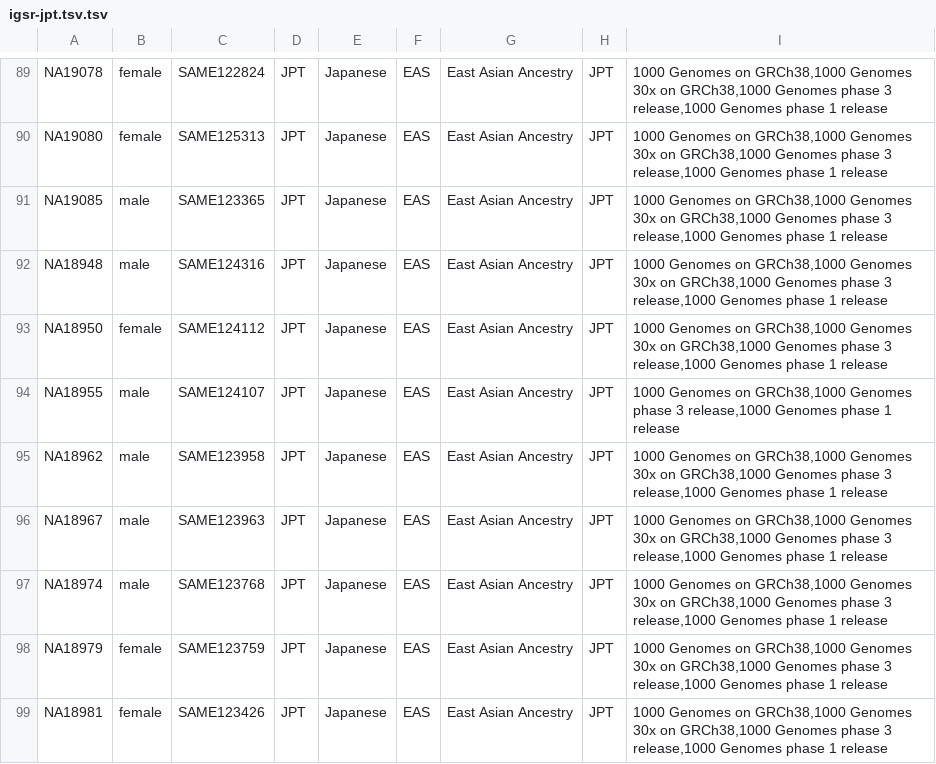
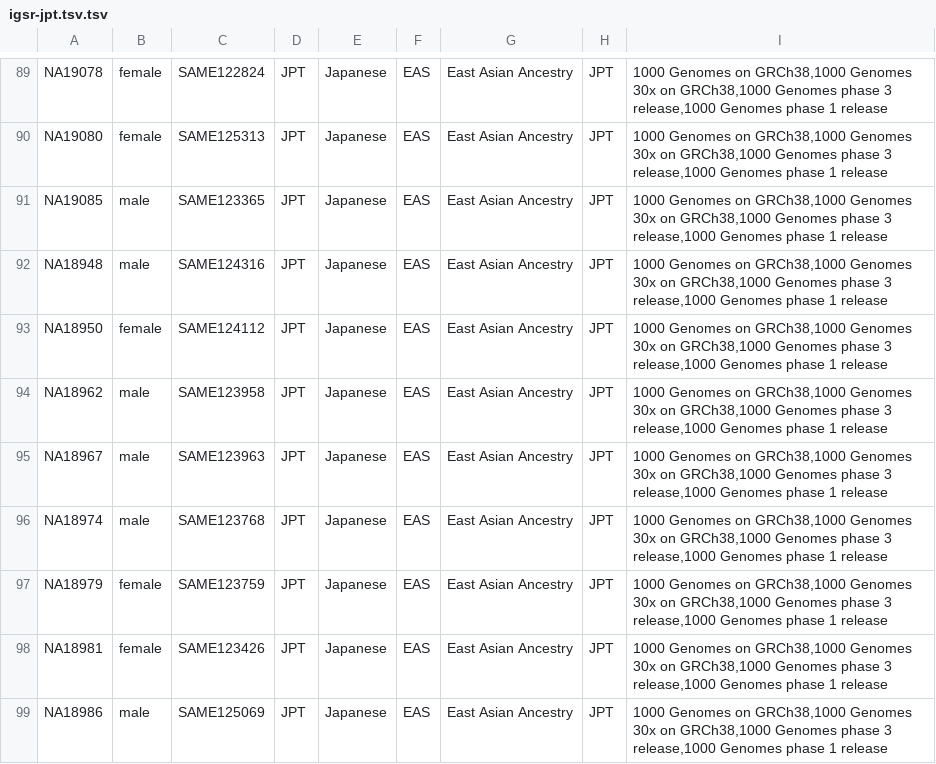
Before and after one commit to hail-jp/joint-call, a TSV file: data/igsr-jpt.tsv.tsv, drawn as a sheet; only a part is shown, gaps mark what is left out; the shorter side is filled out with more unchanged rows; the diff names each change by its address in the sheet, - before the commit and + after, or states it on an @@ line.

```diff
--- a/data/igsr-jpt.tsv.tsv
+++ b/data/igsr-jpt.tsv.tsv
-row 94: NA18955 | male | SAME124107 | JPT | Japanese | EAS | East Asian Ancestry | JPT | 1000 Genomes on GRCh38,1000 Genomes phase 3 release,1000 Genomes phase 1 release
```
Also changed, not shown: 1 other file.
